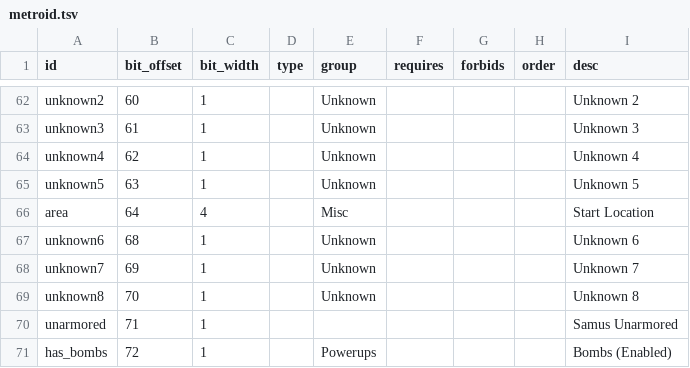
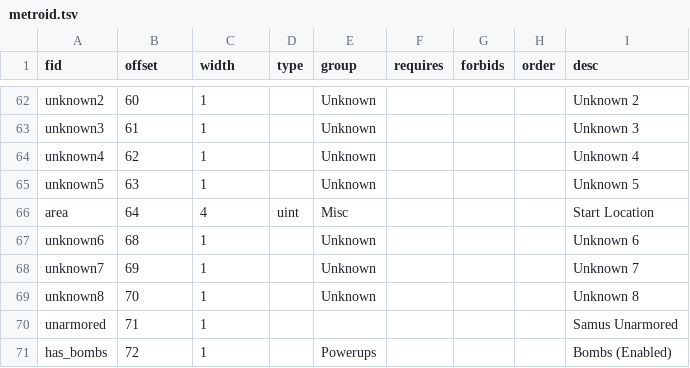
Before and after one commit to andrew-vant/retropass, a TSV file: src/retropass/game/metroid.tsv, drawn as a sheet; only a part is shown, gaps mark what is left out; the diff names each change by its address in the sheet, - before the commit and + after, or states it on an @@ line.

Commit message:
Minimal metroid passwords generate correctly

```diff
--- a/src/retropass/game/metroid.tsv
+++ b/src/retropass/game/metroid.tsv
-A1: id
+A1: fid
-B1: bit_offset
+B1: offset
-C1: bit_width
+C1: width
-D66 (type): (empty)
+D66 (type): uint
```
Also changed, not shown: 7 other files.
